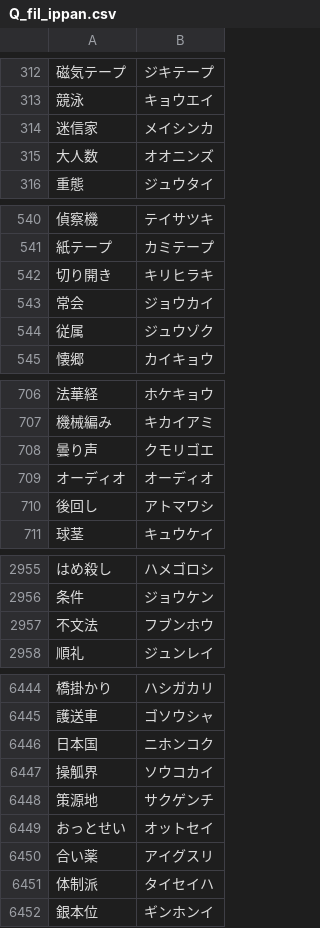
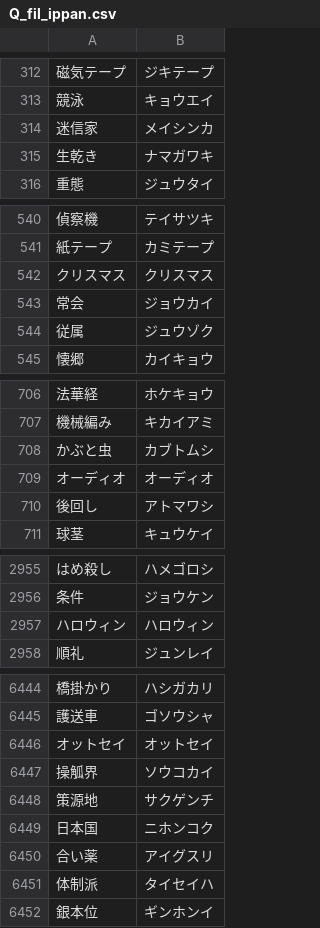
Before and after one commit to plumchloride/tango, a CSV file: kotonoha-tango/public/data/Q_fil_ippan.csv, drawn as a sheet; only a part is shown, gaps mark what is left out; the diff covers the shown part only.

```diff
--- a/kotonoha-tango/public/data/Q_fil_ippan.csv
+++ b/kotonoha-tango/public/data/Q_fil_ippan.csv
@@ -314,3 +314,3 @@
 迷信家,メイシンカ
-大人数,オオニンズ
+生乾き,ナマガワキ
 重態,ジュウタイ
@@ -541,3 +541,3 @@
 紙テープ,カミテープ
-切り開き,キリヒラキ
+クリスマス,クリスマス
 常会,ジョウカイ
@@ -707,3 +707,3 @@
 機械編み,キカイアミ
-曇り声,クモリゴエ
+かぶと虫,カブトムシ
 オーディオ,オーディオ
@@ -2956,3 +2956,3 @@
 条件,ジョウケン
-不文法,フブンホウ
+ハロウィン,ハロウィン
 順礼,ジュンレイ
@@ -6445,6 +6445,6 @@
 護送車,ゴソウシャ
-日本国,ニホンコク
+オットセイ,オットセイ
 操觚界,ソウコカイ
 策源地,サクゲンチ
-おっとせい,オットセイ
+日本国,ニホンコク
 合い薬,アイグスリ
```
Also changed, not shown: 15 added rows, 15 removed rows and 27 moved rows elsewhere in this file, kotonoha-tango/public/data/A_data_new.csv, kotonoha-tango/public/data/new_A.csv, 5 other files.
